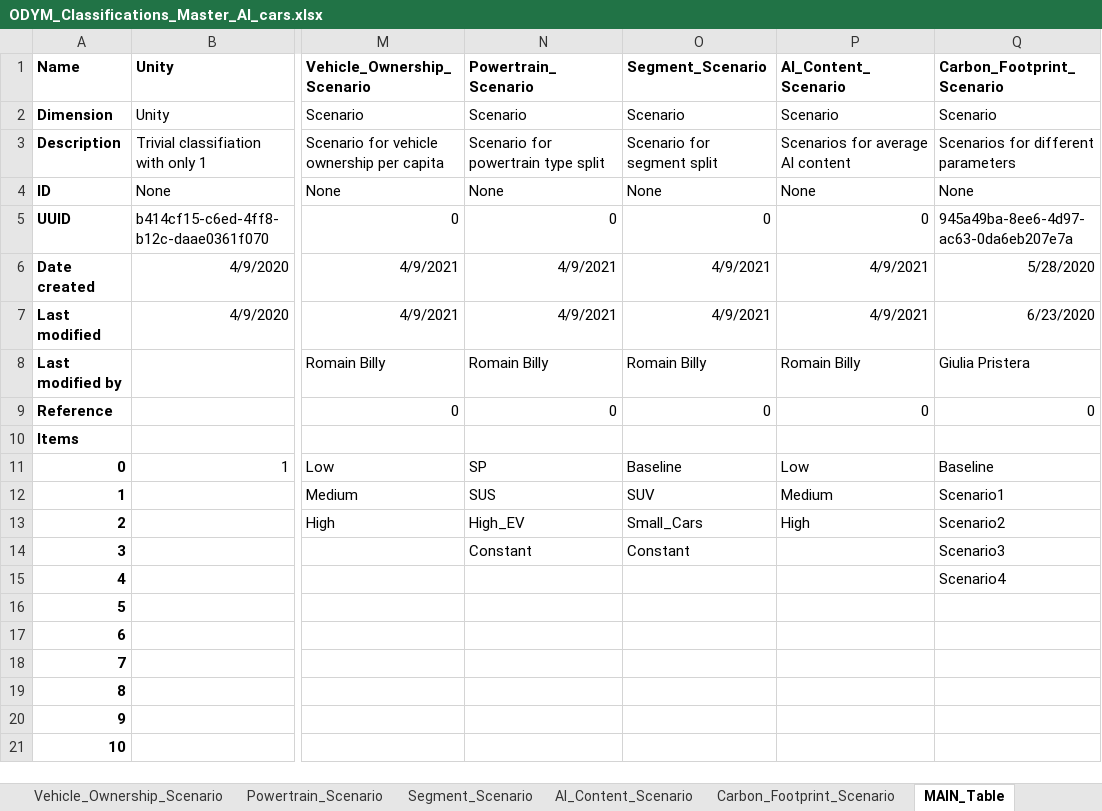
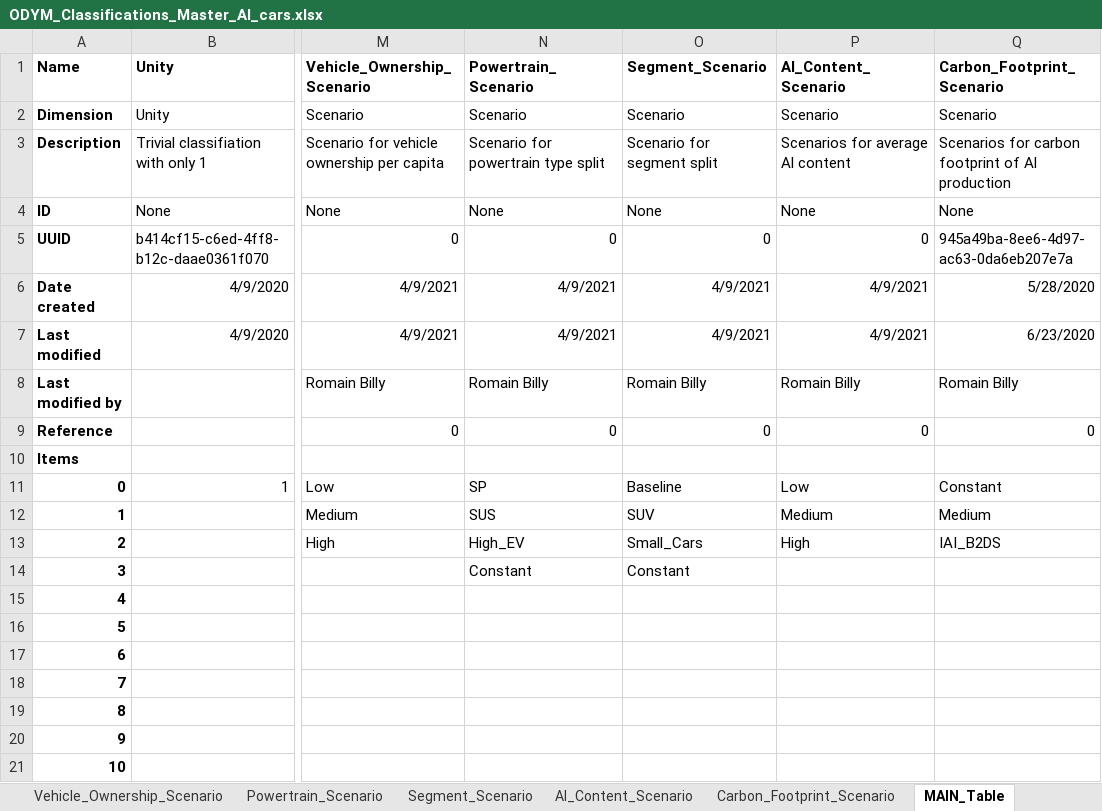
Before and after one commit to romainbilly/Dynamic-MFA-Al-in-Passenger-Cars, an Excel workbook: data/ODYM_Classifications_Master_Al_cars.xlsx, sheet MAIN_Table, drawn as a sheet; only a part is shown, gaps mark what is left out; values as stored, in another font and other column widths than the file's, no borders; the diff names each change by its address in the sheet, - before the commit and + after, or states it on an @@ line.

```diff
--- a/data/ODYM_Classifications_Master_Al_cars.xlsx (sheet MAIN_Table)
+++ b/data/ODYM_Classifications_Master_Al_cars.xlsx (sheet MAIN_Table)
-Q3 (Carbon_Footprint_Scenario): Scenarios for different parameters
+Q3 (Carbon_Footprint_Scenario): Scenarios for carbon footprint of Al production
-Q8 (Carbon_Footprint_Scenario): Giulia Pristera
+Q8 (Carbon_Footprint_Scenario): Romain Billy
-Q11 (Carbon_Footprint_Scenario): Baseline
+Q11 (Carbon_Footprint_Scenario): Constant
-Q12 (Carbon_Footprint_Scenario): Scenario1
+Q12 (Carbon_Footprint_Scenario): Medium
-Q13 (Carbon_Footprint_Scenario): Scenario2
+Q13 (Carbon_Footprint_Scenario): IAI_B2DS
-Q14 (Carbon_Footprint_Scenario): Scenario3
+Q14 (Carbon_Footprint_Scenario): (empty)
-Q15 (Carbon_Footprint_Scenario): Scenario4
+Q15 (Carbon_Footprint_Scenario): (empty)
```
Also changed, not shown: sheet Carbon_Footprint_Scenario, data/Alloy_Sorting.xlsx, data/Carbon_Footprint_Primary.xlsx, 7 other files.
